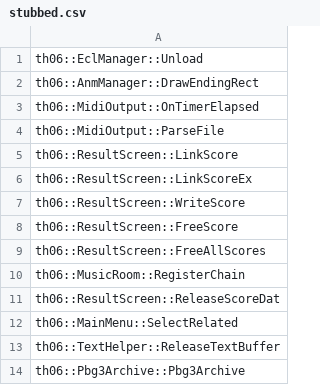
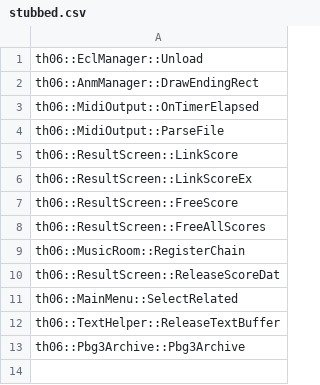
Before and after one commit to happyhavoc/th06, a CSV file: config/stubbed.csv, drawn as a sheet.

```diff
--- a/config/stubbed.csv
+++ b/config/stubbed.csv
@@ -6,3 +6,2 @@ th06::ResultScreen::LinkScore
 th06::ResultScreen::LinkScoreEx
-th06::ResultScreen::WriteScore
 th06::ResultScreen::FreeScore
```
Also changed, not shown: config/implemented.csv, 2 other files.
